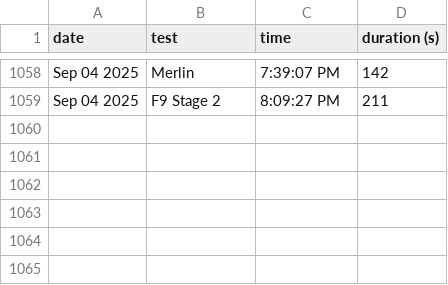
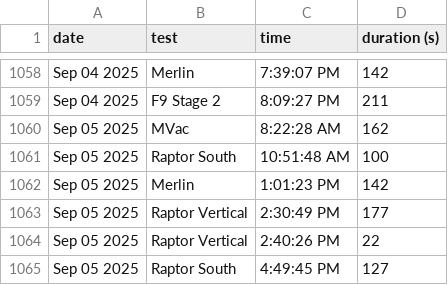
Before and after one commit to CameronField/SpaceX_Eng_Test_Log, a CSV file: test_logs.csv, drawn as a sheet; only a part is shown, gaps mark what is left out.

Commit message:
Update test log

```diff
--- a/test_logs.csv
+++ b/test_logs.csv
@@ -1059 +1059,7 @@ Sep 04 2025,Merlin,7:39:07 PM,142
 Sep 04 2025,F9 Stage 2,8:09:27 PM,211
+Sep 05 2025,MVac,8:22:28 AM,162
+Sep 05 2025,Raptor South,10:51:48 AM,100
+Sep 05 2025,Merlin,1:01:23 PM,142
+Sep 05 2025,Raptor Vertical,2:30:49 PM,177
+Sep 05 2025,Raptor Vertical,2:40:26 PM,22
+Sep 05 2025,Raptor South,4:49:45 PM,127
```
